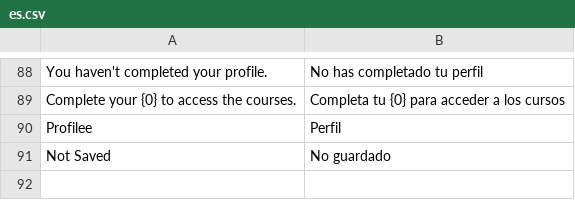
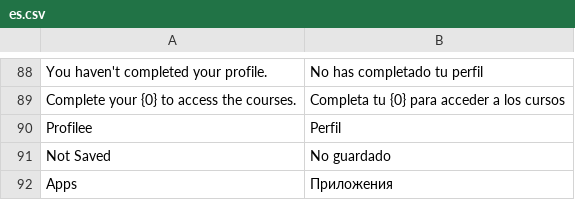
Before and after one commit to Tanter142/platform, a CSV file: lms/translations/es.csv, drawn as a sheet; only a part is shown, gaps mark what is left out.

```diff
--- a/lms/translations/es.csv
+++ b/lms/translations/es.csv
@@ -91 +91,2 @@ Profilee,Perfil,
 Not Saved,No guardado,
+Apps, Приложения
```
